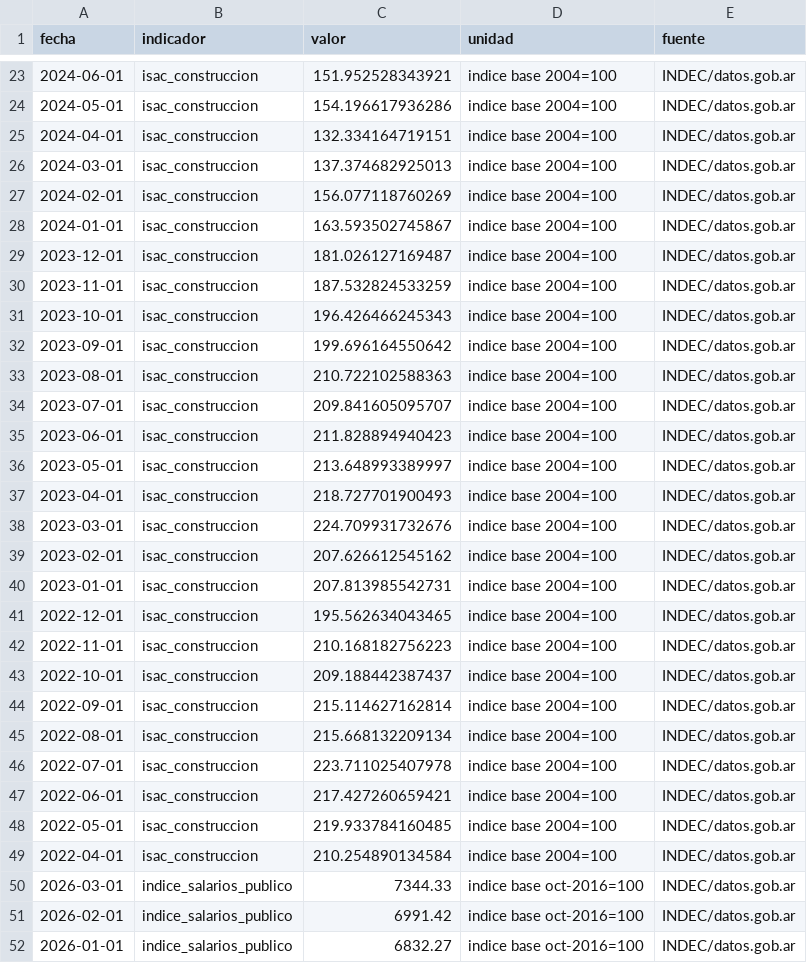
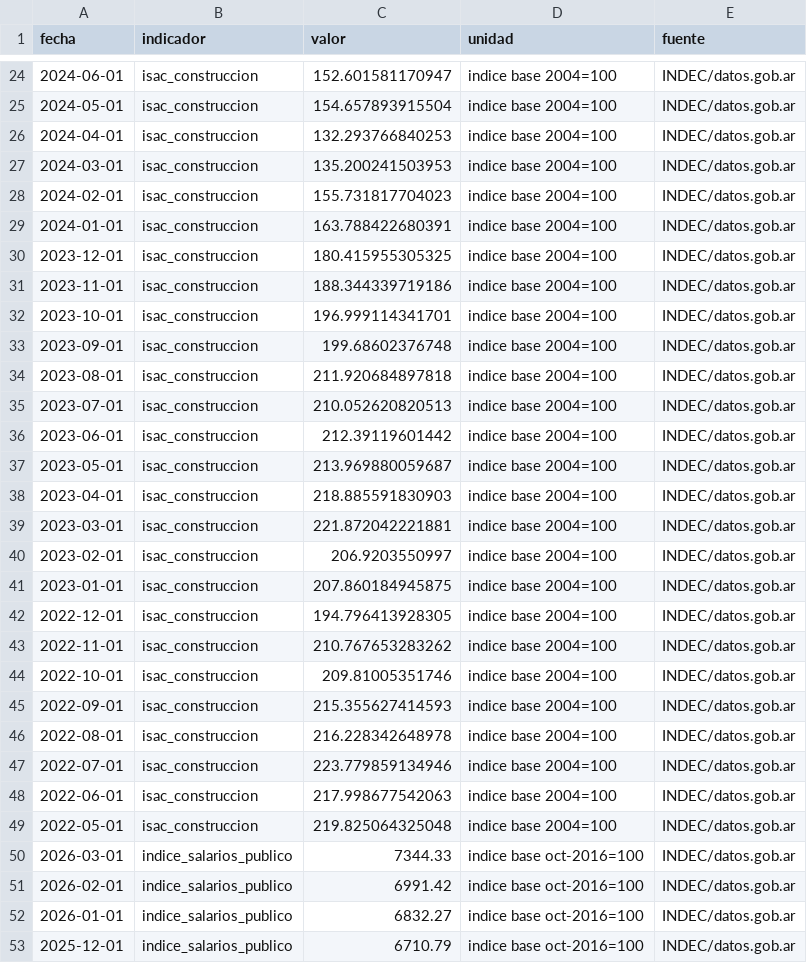
Before and after one commit to Juanpintoselso33/cigob-informe-coyuntura, a CSV file: projects/informe_coyuntura/output/series/gestion.csv, drawn as a sheet; only a part is shown, gaps mark what is left out; the shorter side is filled out with more unchanged rows; the diff covers the shown part only.

```diff
--- a/projects/informe_coyuntura/output/series/gestion.csv
+++ b/projects/informe_coyuntura/output/series/gestion.csv
@@ -23,28 +24,27 @@ fecha,indicador,valor,unidad,fuente
-2024-06-01,isac_construccion,151.952528343921,indice base 2004=100,INDEC/datos.gob.ar
-2024-05-01,isac_construccion,154.196617936286,indice base 2004=100,INDEC/datos.gob.ar
-2024-04-01,isac_construccion,132.334164719151,indice base 2004=100,INDEC/datos.gob.ar
-2024-03-01,isac_construccion,137.374682925013,indice base 2004=100,INDEC/datos.gob.ar
-2024-02-01,isac_construccion,156.077118760269,indice base 2004=100,INDEC/datos.gob.ar
-2024-01-01,isac_construccion,163.593502745867,indice base 2004=100,INDEC/datos.gob.ar
-2023-12-01,isac_construccion,181.026127169487,indice base 2004=100,INDEC/datos.gob.ar
-2023-11-01,isac_construccion,187.532824533259,indice base 2004=100,INDEC/datos.gob.ar
-2023-10-01,isac_construccion,196.426466245343,indice base 2004=100,INDEC/datos.gob.ar
-2023-09-01,isac_construccion,199.696164550642,indice base 2004=100,INDEC/datos.gob.ar
-2023-08-01,isac_construccion,210.722102588363,indice base 2004=100,INDEC/datos.gob.ar
-2023-07-01,isac_construccion,209.841605095707,indice base 2004=100,INDEC/datos.gob.ar
-2023-06-01,isac_construccion,211.828894940423,indice base 2004=100,INDEC/datos.gob.ar
-2023-05-01,isac_construccion,213.648993389997,indice base 2004=100,INDEC/datos.gob.ar
-2023-04-01,isac_construccion,218.727701900493,indice base 2004=100,INDEC/datos.gob.ar
-2023-03-01,isac_construccion,224.709931732676,indice base 2004=100,INDEC/datos.gob.ar
-2023-02-01,isac_construccion,207.626612545162,indice base 2004=100,INDEC/datos.gob.ar
-2023-01-01,isac_construccion,207.813985542731,indice base 2004=100,INDEC/datos.gob.ar
-2022-12-01,isac_construccion,195.562634043465,indice base 2004=100,INDEC/datos.gob.ar
-2022-11-01,isac_construccion,210.168182756223,indice base 2004=100,INDEC/datos.gob.ar
-2022-10-01,isac_construccion,209.188442387437,indice base 2004=100,INDEC/datos.gob.ar
-2022-09-01,isac_construccion,215.114627162814,indice base 2004=100,INDEC/datos.gob.ar
-2022-08-01,isac_construccion,215.668132209134,indice base 2004=100,INDEC/datos.gob.ar
-2022-07-01,isac_construccion,223.711025407978,indice base 2004=100,INDEC/datos.gob.ar
-2022-06-01,isac_construccion,217.427260659421,indice base 2004=100,INDEC/datos.gob.ar
-2022-05-01,isac_construccion,219.933784160485,indice base 2004=100,INDEC/datos.gob.ar
-2022-04-01,isac_construccion,210.254890134584,indice base 2004=100,INDEC/datos.gob.ar
+2024-06-01,isac_construccion,152.601581170947,indice base 2004=100,INDEC/datos.gob.ar
+2024-05-01,isac_construccion,154.657893915504,indice base 2004=100,INDEC/datos.gob.ar
+2024-04-01,isac_construccion,132.293766840253,indice base 2004=100,INDEC/datos.gob.ar
+2024-03-01,isac_construccion,135.200241503953,indice base 2004=100,INDEC/datos.gob.ar
+2024-02-01,isac_construccion,155.731817704023,indice base 2004=100,INDEC/datos.gob.ar
+2024-01-01,isac_construccion,163.788422680391,indice base 2004=100,INDEC/datos.gob.ar
+2023-12-01,isac_construccion,180.415955305325,indice base 2004=100,INDEC/datos.gob.ar
+2023-11-01,isac_construccion,188.344339719186,indice base 2004=100,INDEC/datos.gob.ar
+2023-10-01,isac_construccion,196.999114341701,indice base 2004=100,INDEC/datos.gob.ar
+2023-09-01,isac_construccion,199.68602376748,indice base 2004=100,INDEC/datos.gob.ar
+2023-08-01,isac_construccion,211.920684897818,indice base 2004=100,INDEC/datos.gob.ar
+2023-07-01,isac_construccion,210.052620820513,indice base 2004=100,INDEC/datos.gob.ar
+2023-06-01,isac_construccion,212.39119601442,indice base 2004=100,INDEC/datos.gob.ar
+2023-05-01,isac_construccion,213.969880059687,indice base 2004=100,INDEC/datos.gob.ar
+2023-04-01,isac_construccion,218.885591830903,indice base 2004=100,INDEC/datos.gob.ar
+2023-03-01,isac_construccion,221.872042221881,indice base 2004=100,INDEC/datos.gob.ar
+2023-02-01,isac_construccion,206.9203550997,indice base 2004=100,INDEC/datos.gob.ar
+2023-01-01,isac_construccion,207.860184945875,indice base 2004=100,INDEC/datos.gob.ar
+2022-12-01,isac_construccion,194.796413928305,indice base 2004=100,INDEC/datos.gob.ar
+2022-11-01,isac_construccion,210.767653283262,indice base 2004=100,INDEC/datos.gob.ar
+2022-10-01,isac_construccion,209.81005351746,indice base 2004=100,INDEC/datos.gob.ar
+2022-09-01,isac_construccion,215.355627414593,indice base 2004=100,INDEC/datos.gob.ar
+2022-08-01,isac_construccion,216.228342648978,indice base 2004=100,INDEC/datos.gob.ar
+2022-07-01,isac_construccion,223.779859134946,indice base 2004=100,INDEC/datos.gob.ar
+2022-06-01,isac_construccion,217.998677542063,indice base 2004=100,INDEC/datos.gob.ar
+2022-05-01,isac_construccion,219.825064325048,indice base 2004=100,INDEC/datos.gob.ar
 2026-03-01,indice_salarios_publico,7344.33,indice base oct-2016=100,INDEC/datos.gob.ar
```
Also changed, not shown: 1 added row and 21 edited cells elsewhere in this file, projects/informe_coyuntura/output/series/macro.csv, 9 other files.
